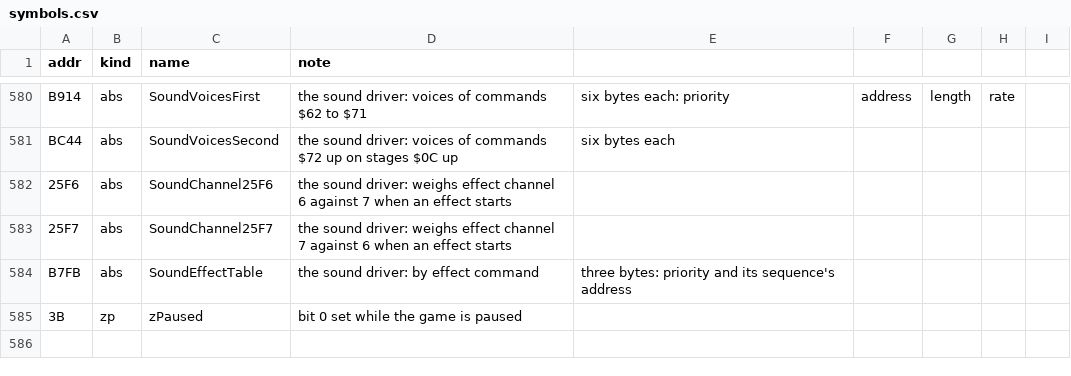
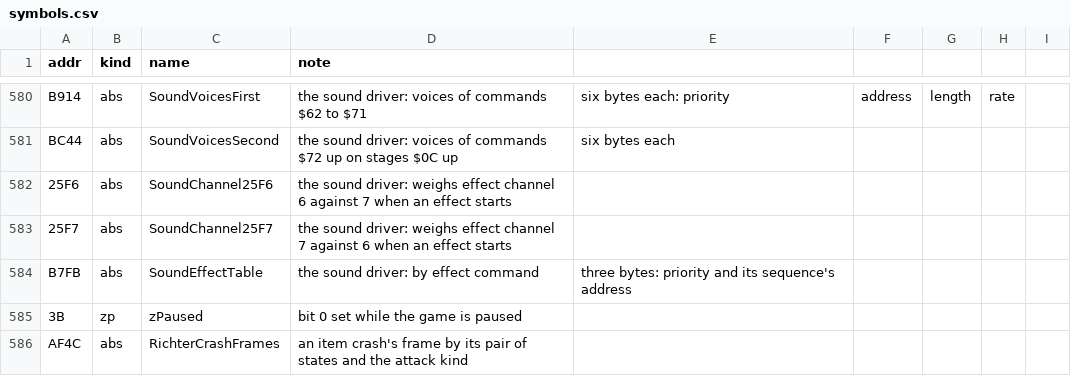
Before and after one commit to jeff-strutb/rondoofblood, a CSV file: config/rondo/symbols.csv, drawn as a sheet; only a part is shown, gaps mark what is left out; the diff names each change by its address in the sheet, - before the commit and + after, or states it on an @@ line.

Commit message:
Decompile four of Richter's state helpers: marked floor, fall gravity, crash frame, stopped move
New at 01BA: RichterOnMarkedFloor says whether the columns read are marked (bit
5, or bit 2 with down held, from $10 down the screen); RichterFallGravity adds
$38 to his Y speed and holds it at $0700; RichterCrashFrame picks an item
crash's frame from RichterCrashFrames; RichterMoveStopped moves him along X and
stops the animation. All four ran in the traces.

The image built from the tree is identical to the disc with 581 routines in
place. All four pass the proper-C check. Compiled only, not gated.

```diff
--- a/config/rondo/symbols.csv
+++ b/config/rondo/symbols.csv
+row 586: AF4C | abs | RichterCrashFrames | an item crash's frame by its pair of states and the attack kind
```
Also changed, not shown: 4 other files.
